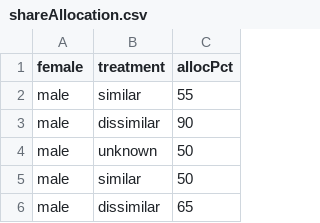
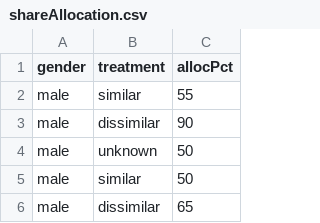
Before and after one commit to zjbranson/stat309, a CSV file: shareAllocation.csv, drawn as a sheet; only a part is shown.

Commit message:
Add files via upload

```diff
--- a/shareAllocation.csv
+++ b/shareAllocation.csv
@@ -1,2 +1,2 @@
-female,treatment,allocPct
+gender,treatment,allocPct
 male,similar,55
```
